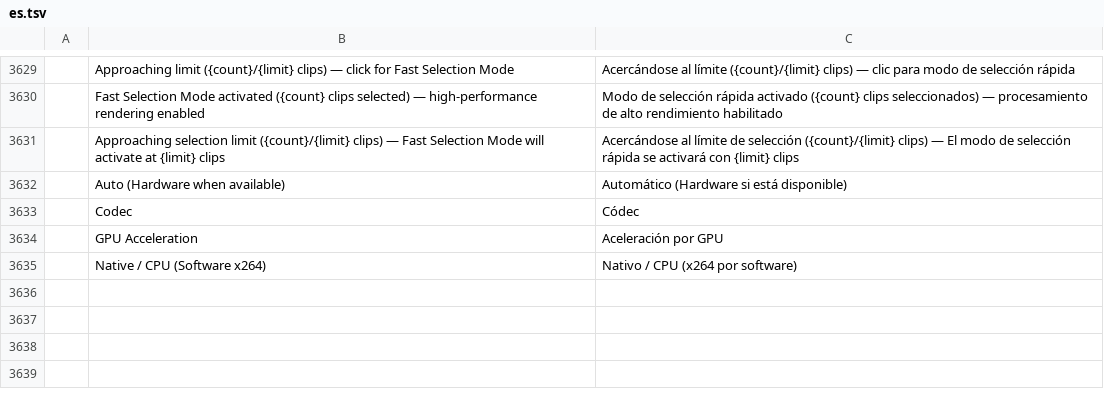
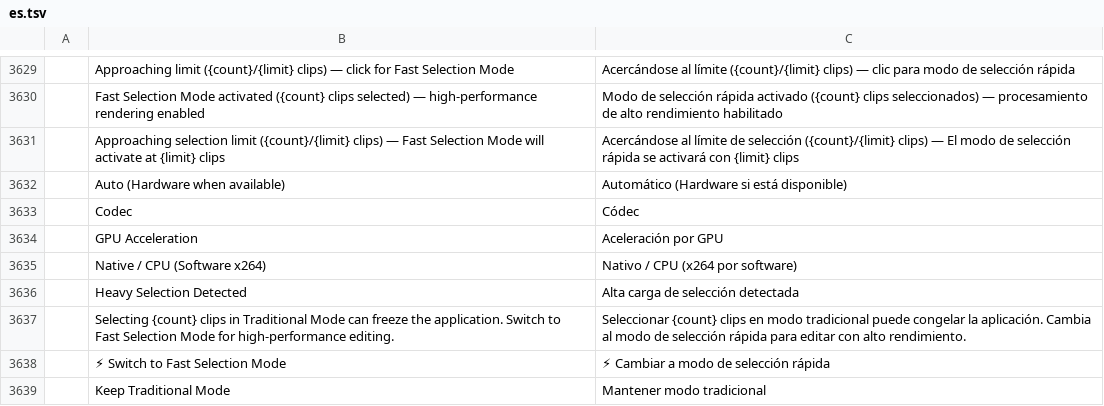
Before and after one commit to woldercraft/filmcraft-woldermod, a TSV file: crates/ui-egui/src/i18n/es.tsv, drawn as a sheet; only a part is shown, gaps mark what is left out.

```diff
--- a/crates/ui-egui/src/i18n/es.tsv
+++ b/crates/ui-egui/src/i18n/es.tsv
@@ -3635 +3635,5 @@
 	Native / CPU (Software x264)	Nativo / CPU (x264 por software)
+	Heavy Selection Detected	Alta carga de selección detectada
+	Selecting {count} clips in Traditional Mode can freeze the application. Switch to Fast Selection Mode for high-performance editing.	Seleccionar {count} clips en modo tradicional puede congelar la aplicación. Cambia al modo de selección rápida para editar con alto rendimiento.
+	⚡ Switch to Fast Selection Mode	⚡ Cambiar a modo de selección rápida
+	Keep Traditional Mode	Mantener modo tradicional
```
Also changed, not shown: crates/ui-egui/src/i18n/ja.tsv, crates/ui-egui/src/i18n/zh-cn.tsv, 2 other files.
